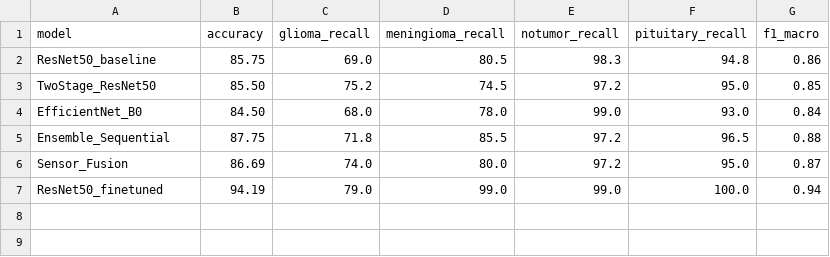
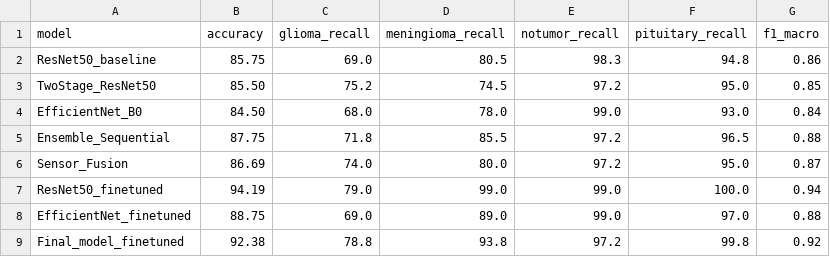
Before and after one commit to haakonb2000/Advanced-Data-Analysis-and-Artificial-Intelligence, a CSV file: results.csv, drawn as a sheet.

Commit message:
Add all final models and results

```diff
--- a/results.csv
+++ b/results.csv
@@ -7 +7,3 @@ Sensor_Fusion,86.69,74.0,80.0,97.2,95.0,0.87
 ResNet50_finetuned,94.19,79.0,99.0,99.0,100.0,0.94
+EfficientNet_finetuned,88.75,69.0,89.0,99.0,97.0,0.88
+Final_model_finetuned,92.38,78.8,93.8,97.2,99.8,0.92
```
